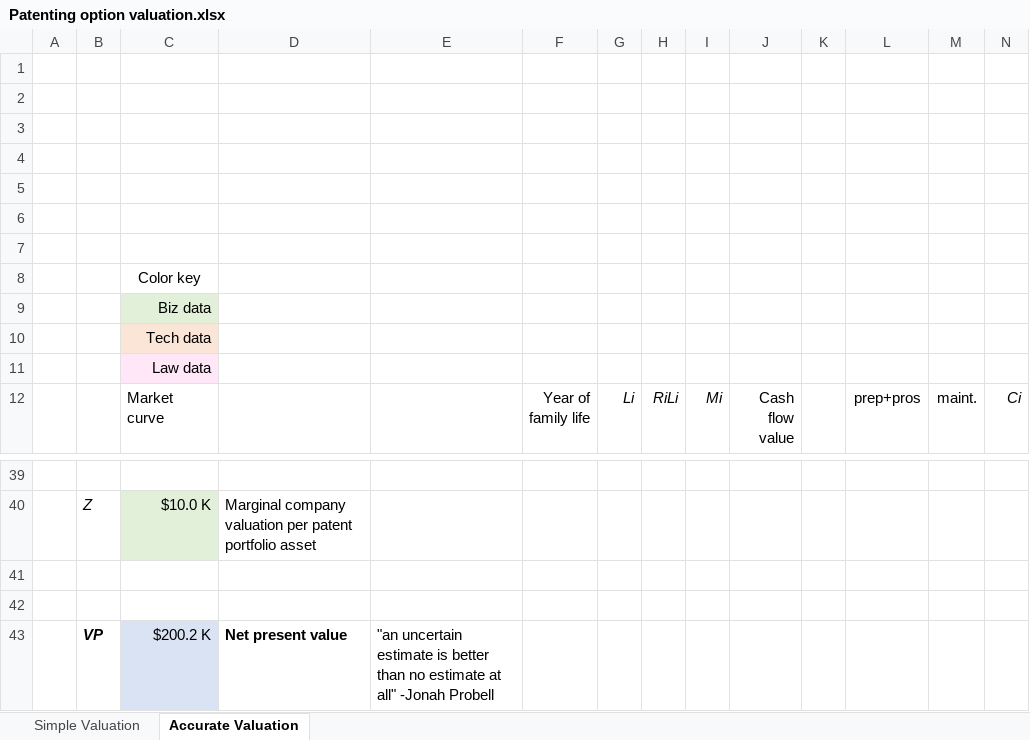
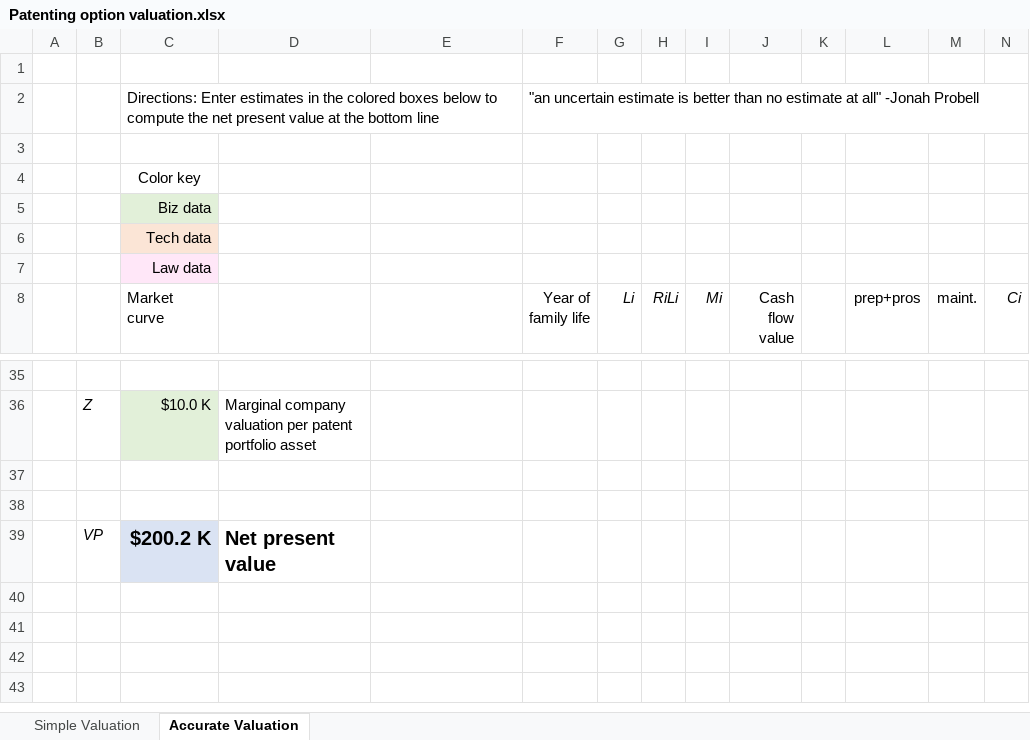
Before and after one commit to panscient/Patenting-for-the-Small-Company, an Excel workbook: Patenting option valuation.xlsx, sheet Accurate Valuation, drawn as a sheet; only a part is shown, gaps mark what is left out; values as stored, in another font and other column widths than the file's, no borders; charts and pictures and conditional formats not drawn; removed rows and columns are numbered as before the commit, all else as after; rows hold the shown columns only; the diff names each change by its address in the sheet, - before the commit and + after, or states it on an @@ line.

Commit message:
Update Patenting option valuation.xlsx

```diff
--- a/Patenting option valuation.xlsx (sheet Accurate Valuation)
+++ b/Patenting option valuation.xlsx (sheet Accurate Valuation)
-row 2: (empty)
+row 2:  |  | Directions: Enter estimates in the colored boxes below to compute the net present value at the bottom line |  |  | "an uncertain estimate is better than no estimate at all" -Jonah Probell
-row 3: (empty)
-row 4: (empty)
-row 5: (empty)
-row 6: (empty)
-B39 bold: on
+B39 bold: off
-C39 bold: off
+C39 bold: on
@@ C39:D39 text size: larger @@
-E39: "an uncertain estimate is better than no estimate at all" -Jonah Probell
+E39: (empty)
```
Also changed, not shown: formulas that keep their value, charts or pictures.
